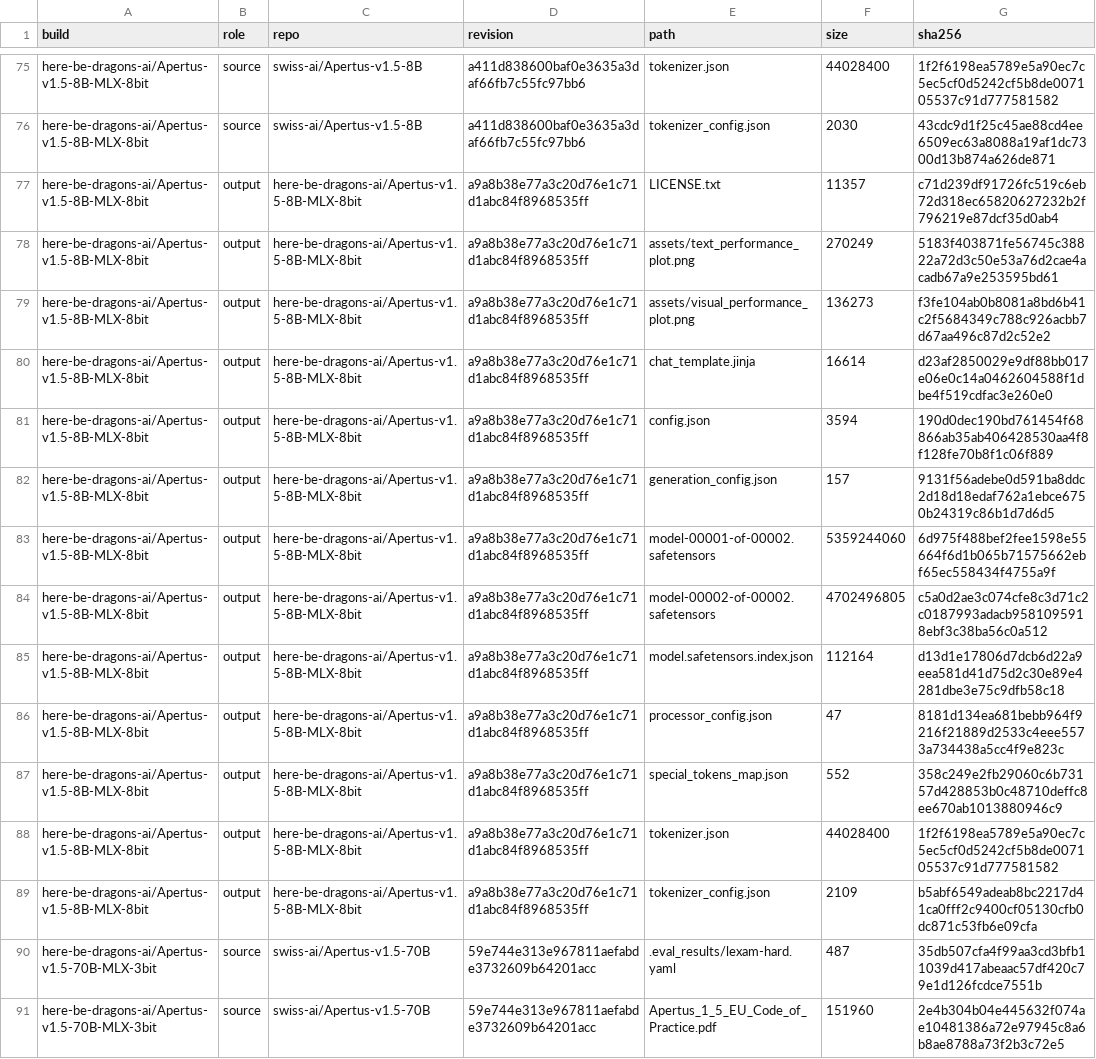
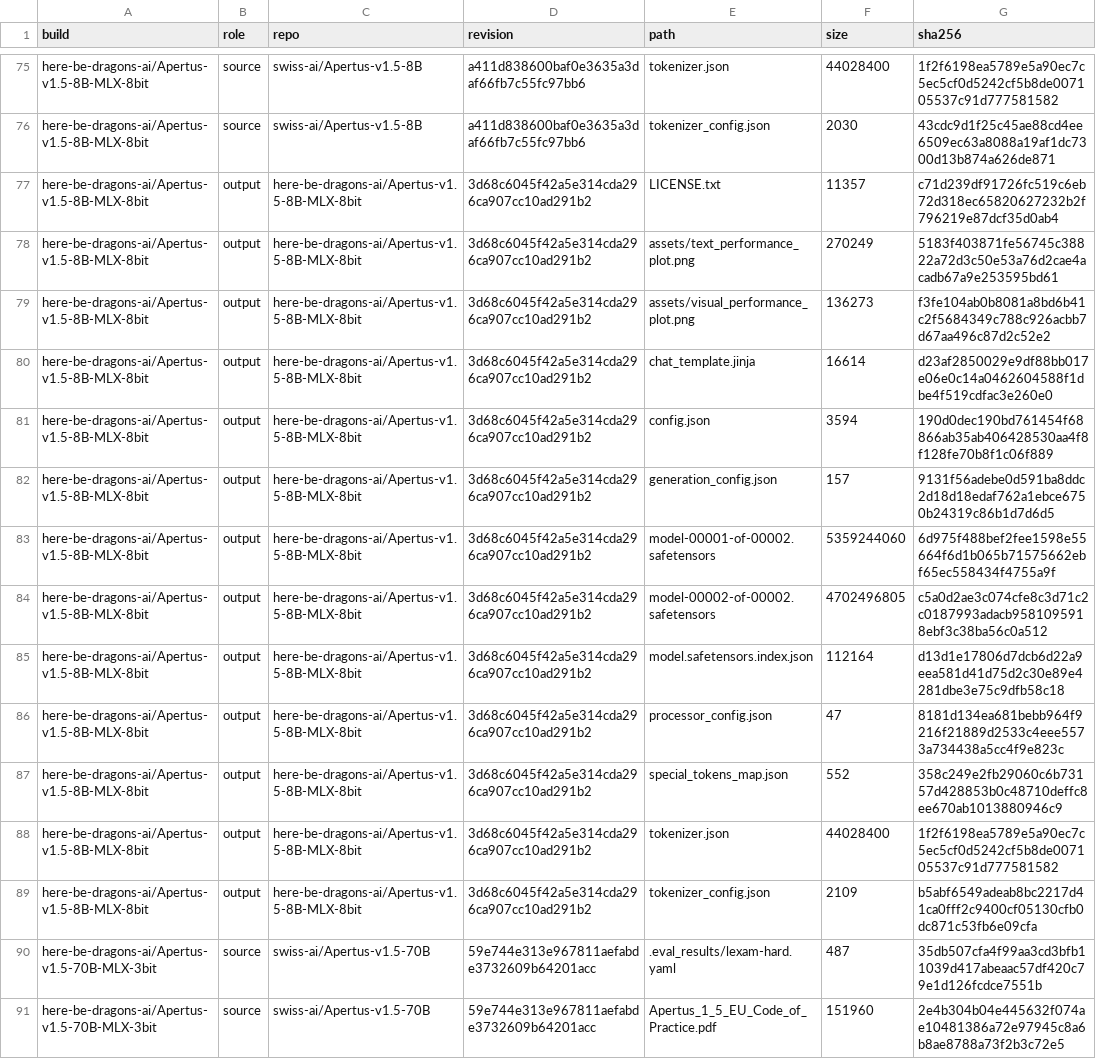
Before and after one commit to here-be-dragons-ai/sovereign-models, a CSV file: data/build_provenance.csv, drawn as a sheet; only a part is shown, gaps mark what is left out; the diff covers the shown part only; the diff names each change by its address in the sheet, - before the commit and + after, or states it on an @@ line.

```diff
--- a/data/build_provenance.csv
+++ b/data/build_provenance.csv
-D77:D89 (revision): a9a8b38e77a3c20d76e1c71d1abc84f8968535ff
+D77:D89 (revision): 3d68c6045f42a5e314cda296ca907cc10ad291b2
```
Also changed, not shown: 18 edited cells elsewhere in this file, data/build_recipes.csv.
